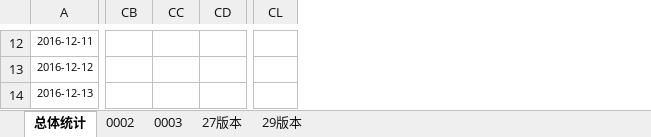
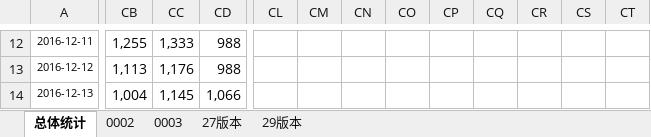
Before and after one commit to fanliaokeji/lvdun, an Excel workbook: dida/code/doc/我的日历留存.xlsx, sheet 总体统计, drawn as a sheet; only a part is shown, gaps mark what is left out; values as stored, in another font and other column widths than the file's, no borders; charts and pictures not drawn; removed rows and columns are numbered as before the commit, all else as after; the diff covers the shown part only; the diff names each change by its address in the sheet, - before the commit and + after, or states it on an @@ line.

```diff
--- a/dida/code/doc/我的日历留存.xlsx (sheet 总体统计)
+++ b/dida/code/doc/我的日历留存.xlsx (sheet 总体统计)
-column CL, empty
+column CL, empty
+column CM, empty
+column CN, empty
+column CO, empty
+column CP, empty
+column CQ, empty
+column CR, empty
+column CS, empty
+column CT, empty
-CB12: (empty)
+CB12: 1,255
-CC12: (empty)
+CC12: 1,333
-CD12:CD13: (empty)
+CD12:CD13: 988
-CB13: (empty)
+CB13: 1,113
-CC13: (empty)
+CC13: 1,176
-CB14: (empty)
+CB14: 1,004
-CC14: (empty)
+CC14: 1,145
-CD14: (empty)
+CD14: 1,066
```
Also changed, not shown: 783 edited cells elsewhere in this sheet, charts or pictures.
